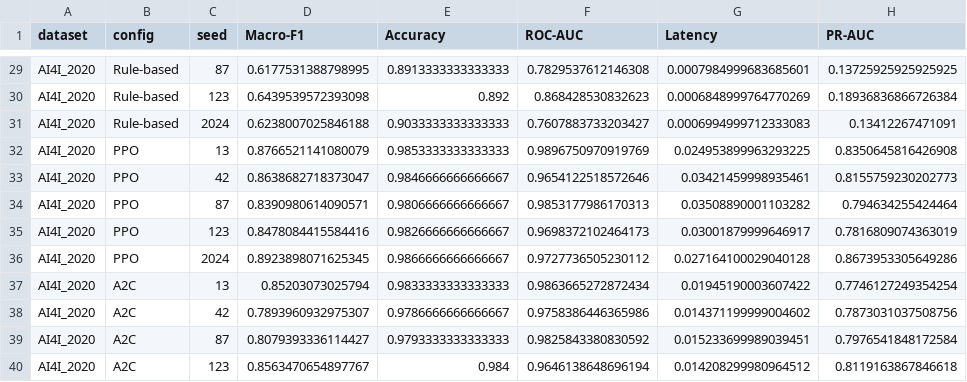
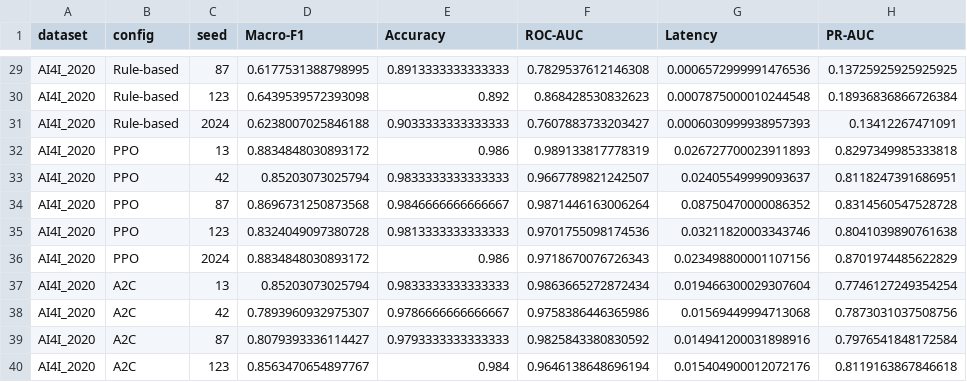
Before and after one commit to RakeshDK125/Adaptive-Digital-Twin-Framework, a CSV file: results/all_metrics_long.csv, drawn as a sheet; only a part is shown, gaps mark what is left out; the diff covers the shown part only; the diff names each change by its address in the sheet, - before the commit and + after, or states it on an @@ line.

```diff
--- a/results/all_metrics_long.csv
+++ b/results/all_metrics_long.csv
-G29 (Latency): 0.0007984999683685601
+G29 (Latency): 0.0006572999991476536
-G30 (Latency): 0.0006848999764770269
+G30 (Latency): 0.0007875000010244548
-G31 (Latency): 0.0006994999712333083
+G31 (Latency): 0.0006030999938957393
-D32 (Macro-F1): 0.8766521141080079
+D32 (Macro-F1): 0.8834848030893172
-E32 (Accuracy): 0.9853333333333333
+E32 (Accuracy): 0.986
-F32 (ROC-AUC): 0.9896750970919769
+F32 (ROC-AUC): 0.989133817778319
-G32 (Latency): 0.024953899963293225
+G32 (Latency): 0.026727700023911893
-H32 (PR-AUC): 0.8350645816426908
+H32 (PR-AUC): 0.8297349985333818
-D33 (Macro-F1): 0.8638682718373047
+D33 (Macro-F1): 0.85203073025794
-E33 (Accuracy): 0.9846666666666667
+E33 (Accuracy): 0.9833333333333333
-F33 (ROC-AUC): 0.9654122518572646
+F33 (ROC-AUC): 0.9667789821242507
-G33 (Latency): 0.03421459998935461
+G33 (Latency): 0.02405549999093637
-H33 (PR-AUC): 0.8155759230202773
+H33 (PR-AUC): 0.8118247391686951
-D34 (Macro-F1): 0.8390980614090571
+D34 (Macro-F1): 0.8696731250873568
-E34 (Accuracy): 0.9806666666666667
+E34 (Accuracy): 0.9846666666666667
-F34 (ROC-AUC): 0.9853177986170313
+F34 (ROC-AUC): 0.9871446163006264
-G34 (Latency): 0.03508890001103282
+G34 (Latency): 0.08750470000086352
-H34 (PR-AUC): 0.794634255424464
+H34 (PR-AUC): 0.8314560547528728
-D35 (Macro-F1): 0.8478084415584416
+D35 (Macro-F1): 0.8324049097380728
-E35 (Accuracy): 0.9826666666666667
+E35 (Accuracy): 0.9813333333333333
-F35 (ROC-AUC): 0.9698372102464173
+F35 (ROC-AUC): 0.9701755098174536
-G35 (Latency): 0.03001879999646917
+G35 (Latency): 0.03211820003343746
-H35 (PR-AUC): 0.7816809074363019
+H35 (PR-AUC): 0.8041039890761638
-D36 (Macro-F1): 0.8923898071625345
+D36 (Macro-F1): 0.8834848030893172
-E36 (Accuracy): 0.9866666666666667
+E36 (Accuracy): 0.986
-F36 (ROC-AUC): 0.9727736505230112
+F36 (ROC-AUC): 0.9718670076726343
-G36 (Latency): 0.027164100029040128
+G36 (Latency): 0.023498800001107156
-H36 (PR-AUC): 0.8673953305649286
+H36 (PR-AUC): 0.8701974485622829
-G37 (Latency): 0.01945190003607422
+G37 (Latency): 0.019466300029307604
-G38 (Latency): 0.014371199999004602
+G38 (Latency): 0.01569449994713068
-G39 (Latency): 0.015233699989039451
+G39 (Latency): 0.014941200031898916
-G40 (Latency): 0.014208299980964512
+G40 (Latency): 0.015404900012072176
```
Also changed, not shown: 143 edited cells elsewhere in this file, 3 other files.
